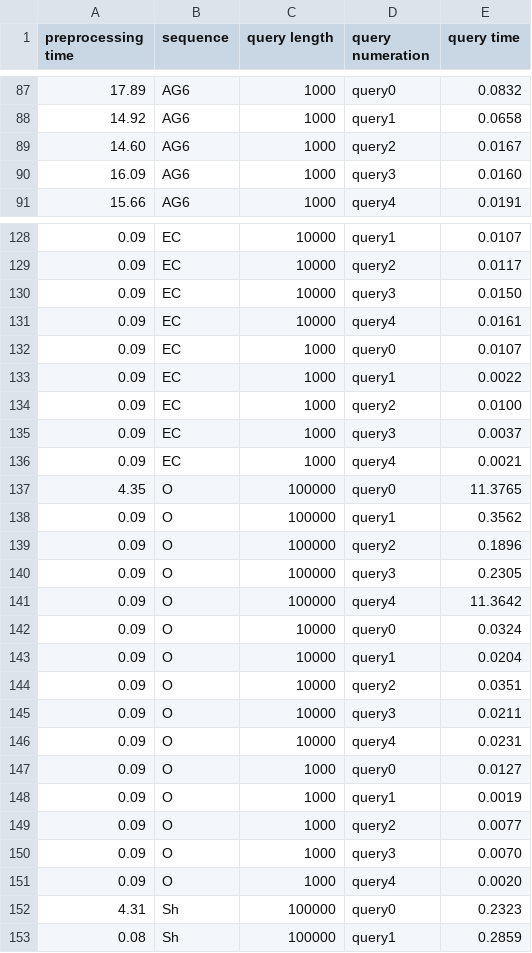
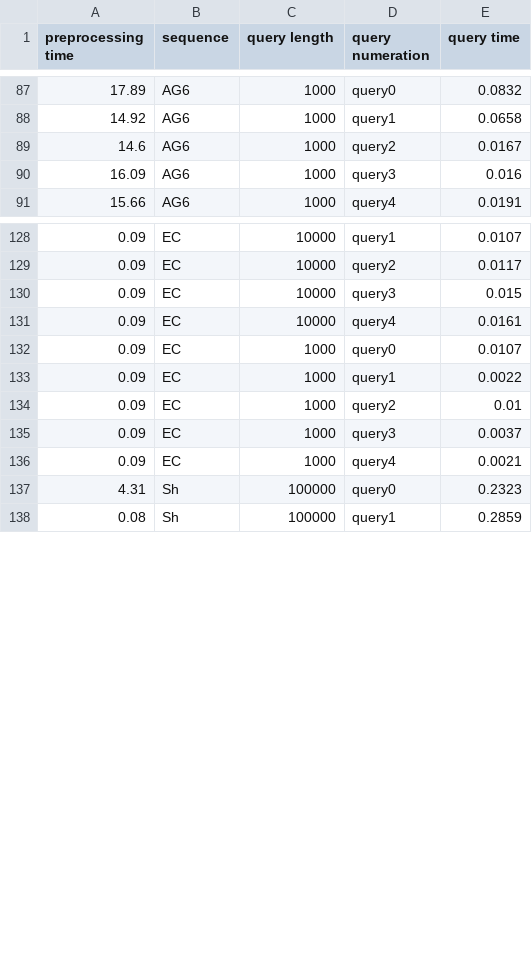
Before and after one commit to Weenkus/Phylo-research, a CSV file: results/hsblastn/hsBlastn_5q_4t.csv, drawn as a sheet; only a part is shown, gaps mark what is left out; the diff covers the shown part only.

```diff
--- a/results/hsblastn/hsBlastn_5q_4t.csv
+++ b/results/hsblastn/hsBlastn_5q_4t.csv
@@ -88,4 +88,4 @@ preprocessing time, sequence, query length, query numeration, query time
 14.92,AG6,1000,query1,0.0658
-14.60,AG6,1000,query2,0.0167
-16.09,AG6,1000,query3,0.0160
+14.6,AG6,1000,query2,0.0167
+16.09,AG6,1000,query3,0.016
 15.66,AG6,1000,query4,0.0191
@@ -129,3 +129,3 @@ preprocessing time, sequence, query length, query numeration, query time
 0.09,EC,10000,query2,0.0117
-0.09,EC,10000,query3,0.0150
+0.09,EC,10000,query3,0.015
 0.09,EC,10000,query4,0.0161
@@ -133,20 +133,5 @@ preprocessing time, sequence, query length, query numeration, query time
 0.09,EC,1000,query1,0.0022
-0.09,EC,1000,query2,0.0100
+0.09,EC,1000,query2,0.01
 0.09,EC,1000,query3,0.0037
 0.09,EC,1000,query4,0.0021
-4.35,O,100000,query0,11.3765
-0.09,O,100000,query1,0.3562
-0.09,O,100000,query2,0.1896
-0.09,O,100000,query3,0.2305
-0.09,O,100000,query4,11.3642
-0.09,O,10000,query0,0.0324
-0.09,O,10000,query1,0.0204
-0.09,O,10000,query2,0.0351
-0.09,O,10000,query3,0.0211
-0.09,O,10000,query4,0.0231
-0.09,O,1000,query0,0.0127
-0.09,O,1000,query1,0.0019
-0.09,O,1000,query2,0.0077
-0.09,O,1000,query3,0.0070
-0.09,O,1000,query4,0.0020
 4.31,Sh,100000,query0,0.2323
```
Also changed, not shown: 30 edited cells elsewhere in this file, results/hsblastn/hsBlastn_25q_1t.csv, results/hsblastn/hsBlastn_25q_4t.csv, 10 other files.
